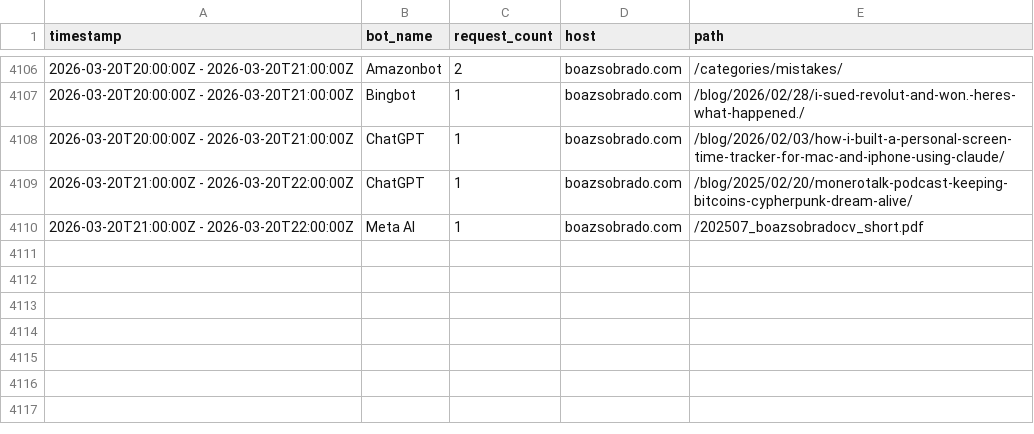
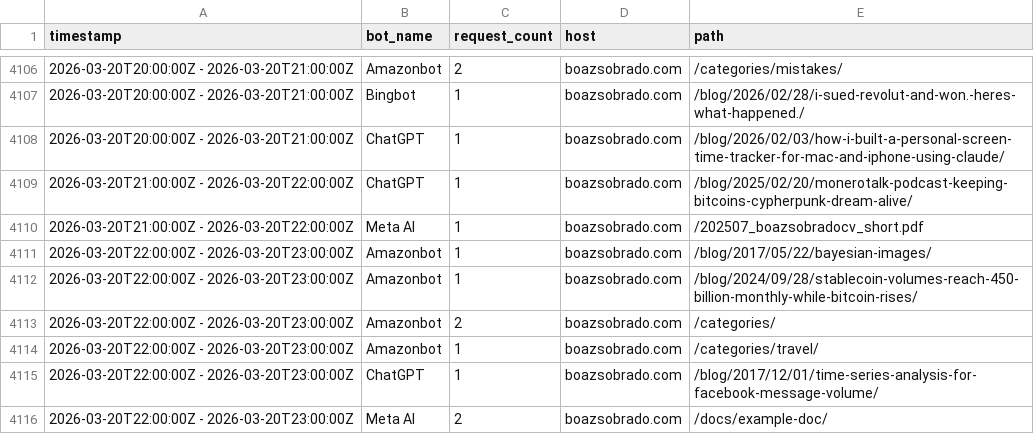
Before and after one commit to sobradob/sobradob.github.io, a CSV file: logs/crawler_log.csv, drawn as a sheet; only a part is shown, gaps mark what is left out.

```diff
--- a/logs/crawler_log.csv
+++ b/logs/crawler_log.csv
@@ -4110 +4110,7 @@ timestamp,bot_name,request_count,host,path
 2026-03-20T21:00:00Z - 2026-03-20T22:00:00Z,Meta AI,1,boazsobrado.com,/202507_boazsobradocv_short.pdf
+2026-03-20T22:00:00Z - 2026-03-20T23:00:00Z,Amazonbot,1,boazsobrado.com,/blog/2017/05/22/bayesian-images/
+2026-03-20T22:00:00Z - 2026-03-20T23:00:00Z,Amazonbot,1,boazsobrado.com,/blog/2024/09/28/stablecoin-volumes-reach-450-billion-monthly-while-bitcoin-rises/
+2026-03-20T22:00:00Z - 2026-03-20T23:00:00Z,Amazonbot,2,boazsobrado.com,/categories/
+2026-03-20T22:00:00Z - 2026-03-20T23:00:00Z,Amazonbot,1,boazsobrado.com,/categories/travel/
+2026-03-20T22:00:00Z - 2026-03-20T23:00:00Z,ChatGPT,1,boazsobrado.com,/blog/2017/12/01/time-series-analysis-for-facebook-message-volume/
+2026-03-20T22:00:00Z - 2026-03-20T23:00:00Z,Meta AI,2,boazsobrado.com,/docs/example-doc/
```
